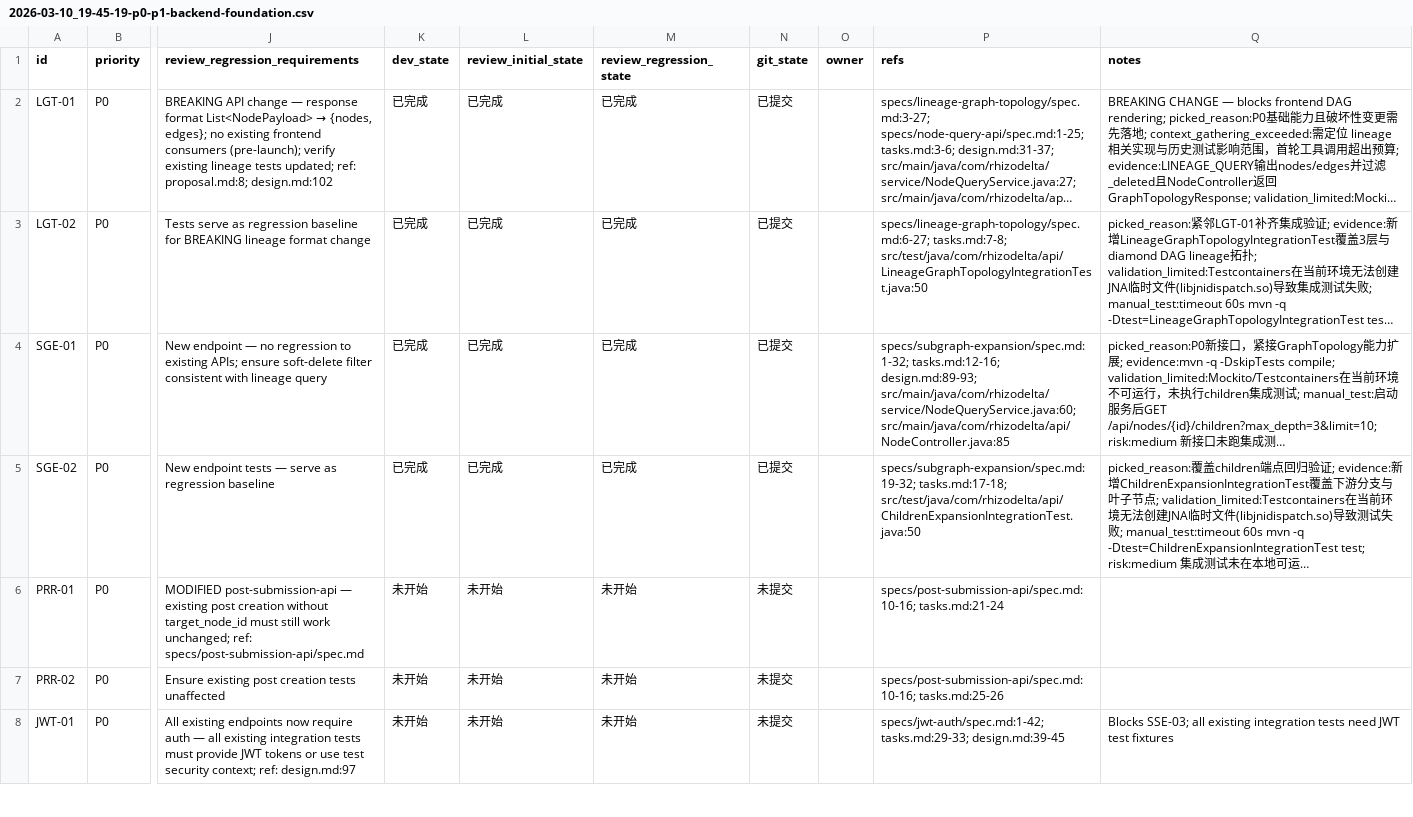
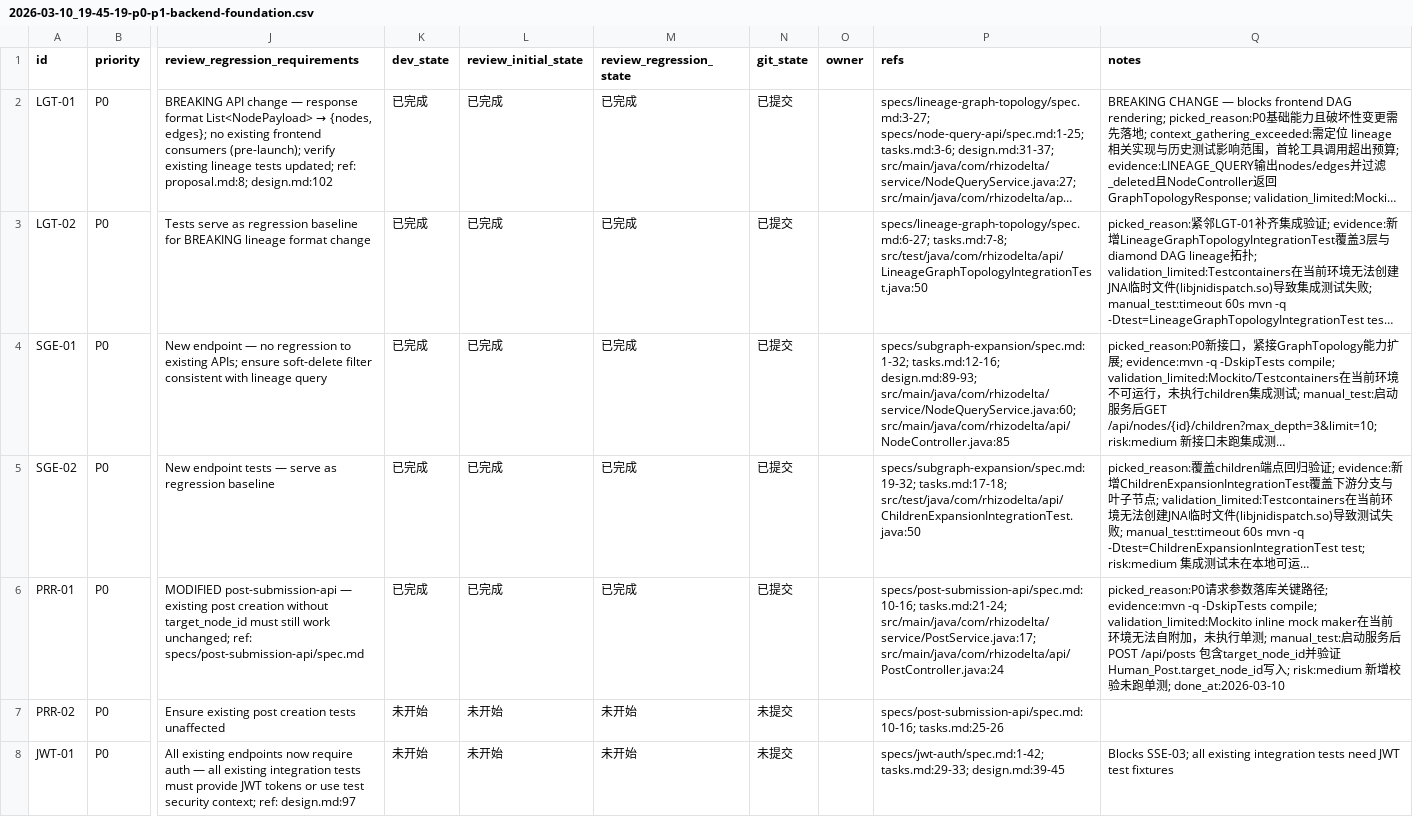
Before and after one commit to TUNTIANHAMMA-2/RhizoDelta, a CSV file: issues/2026-03-10_19-45-19-p0-p1-backend-foundation.csv, drawn as a sheet; only a part is shown, gaps mark what is left out; long unchanged cells end in …; the diff names each change by its address in the sheet, - before the commit and + after, or states it on an @@ line.

Commit message:
[PRR-01] Implement target_node_id routing in PostService

```diff
--- a/issues/2026-03-10_19-45-19-p0-p1-backend-foundation.csv
+++ b/issues/2026-03-10_19-45-19-p0-p1-backend-foundation.csv
-K6 (dev_state): 未开始
+K6 (dev_state): 已完成
-L6 (review_initial_state): 未开始
+L6 (review_initial_state): 已完成
-M6 (review_regression_state): 未开始
+M6 (review_regression_state): 已完成
-N6 (git_state): 未提交
+N6 (git_state): 已提交
-P6 (refs): specs/post-submission-api/spec.md:10-16; tasks.md:21-24
+P6 (refs): specs/post-submission-api/spec.md:10-16; tasks.md:21-24; src/main/java/com/rhizodelta/service/PostService.java:17; src/main/java/com/rhizodelta/api/PostController.java:24
-Q6 (notes): (empty)
+Q6 (notes): picked_reason:P0请求参数落库关键路径; evidence:mvn -q -DskipTests compile; validation_limited:Mockito inline mock maker在当前环境无法自附加，未执行单测; manual_test:启动服务后POST /api/posts 包含target_node_id并验证Human_Post.target_node_id写入; risk:medium 新增校验未跑单测; done_at:2026-03-10
```
Also changed, not shown: 2 other files.
